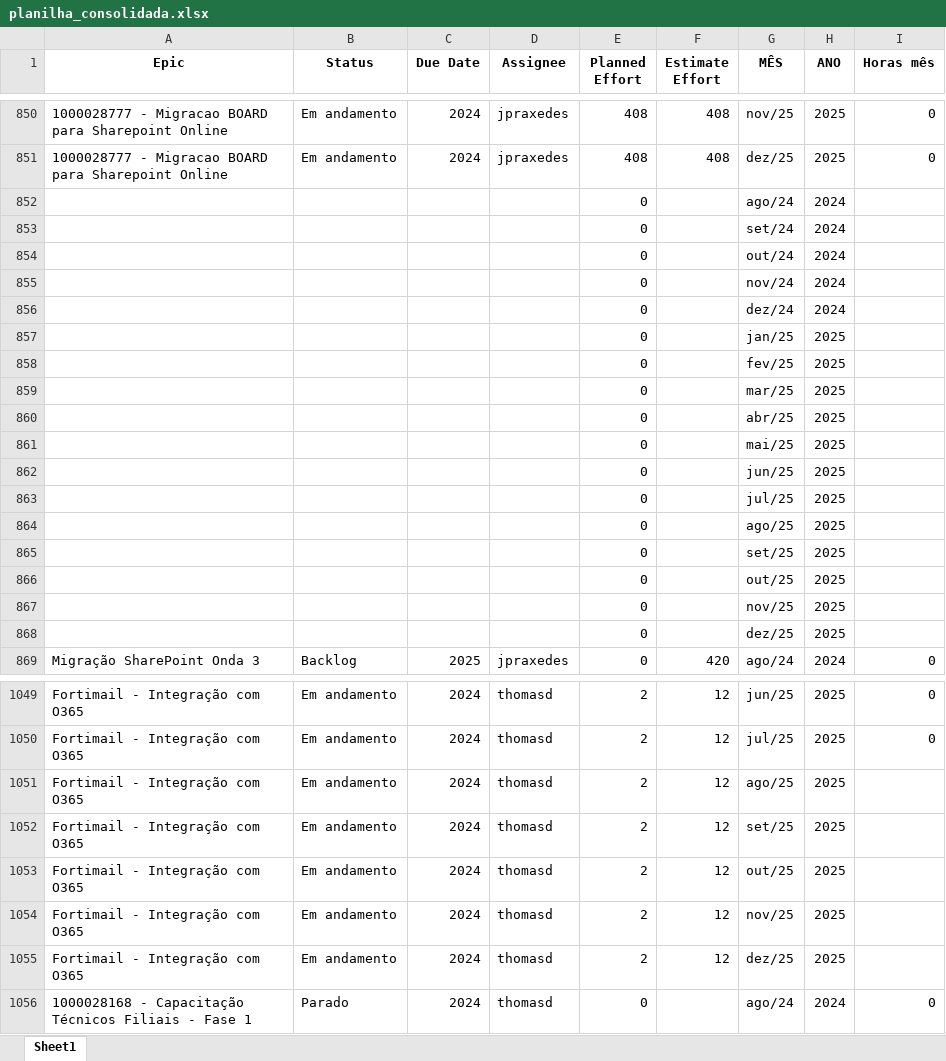
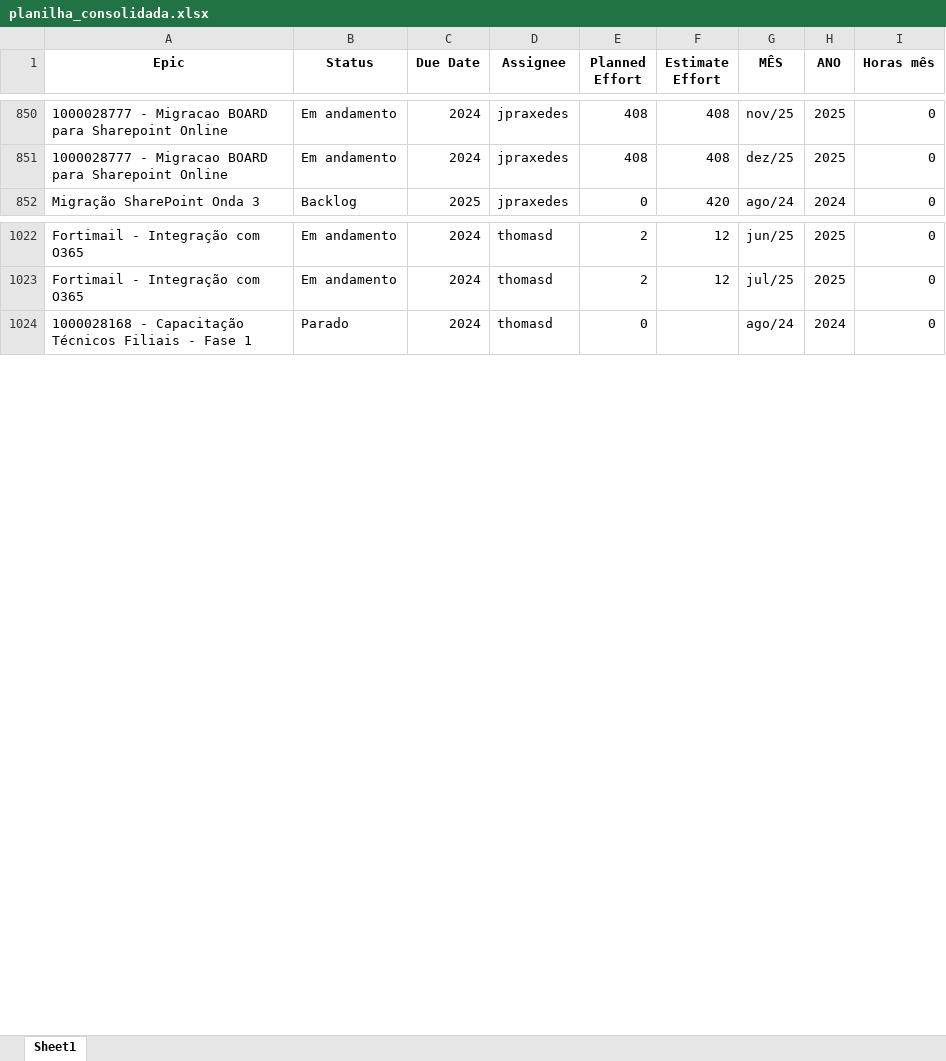
Before and after one commit to rodri-oliveira/consolida-o-planilha-excell-weg, an Excel workbook: planilhas-consolidadas/planilha_consolidada.xlsx, sheet Sheet1, drawn as a sheet; only a part is shown, gaps mark what is left out; values as stored, in another font and other column widths than the file's, no borders; the diff covers the shown part only; the diff names each change by its address in the sheet, - before the commit and + after, or states it on an @@ line.

```diff
--- a/planilhas-consolidadas/planilha_consolidada.xlsx (sheet Sheet1)
+++ b/planilhas-consolidadas/planilha_consolidada.xlsx (sheet Sheet1)
-row 852:  |  |  |  | 0 |  | ago/24 | 2024
-row 853:  |  |  |  | 0 |  | set/24 | 2024
-row 854:  |  |  |  | 0 |  | out/24 | 2024
-row 855:  |  |  |  | 0 |  | nov/24 | 2024
-row 856:  |  |  |  | 0 |  | dez/24 | 2024
-row 857:  |  |  |  | 0 |  | jan/25 | 2025
-row 858:  |  |  |  | 0 |  | fev/25 | 2025
-row 859:  |  |  |  | 0 |  | mar/25 | 2025
-row 860:  |  |  |  | 0 |  | abr/25 | 2025
-row 861:  |  |  |  | 0 |  | mai/25 | 2025
-row 862:  |  |  |  | 0 |  | jun/25 | 2025
-row 863:  |  |  |  | 0 |  | jul/25 | 2025
-row 864:  |  |  |  | 0 |  | ago/25 | 2025
-row 865:  |  |  |  | 0 |  | set/25 | 2025
-row 866:  |  |  |  | 0 |  | out/25 | 2025
-row 867:  |  |  |  | 0 |  | nov/25 | 2025
-row 868:  |  |  |  | 0 |  | dez/25 | 2025
-row 1051: Fortimail - Integração com O365 | Em andamento | 2024 | thomasd | 2 | 12 | ago/25 | 2025
-row 1052: Fortimail - Integração com O365 | Em andamento | 2024 | thomasd | 2 | 12 | set/25 | 2025
-row 1053: Fortimail - Integração com O365 | Em andamento | 2024 | thomasd | 2 | 12 | out/25 | 2025
-row 1054: Fortimail - Integração com O365 | Em andamento | 2024 | thomasd | 2 | 12 | nov/25 | 2025
-row 1055: Fortimail - Integração com O365 | Em andamento | 2024 | thomasd | 2 | 12 | dez/25 | 2025
```
Also changed, not shown: 20 removed rows elsewhere in this sheet, 1 other file.
